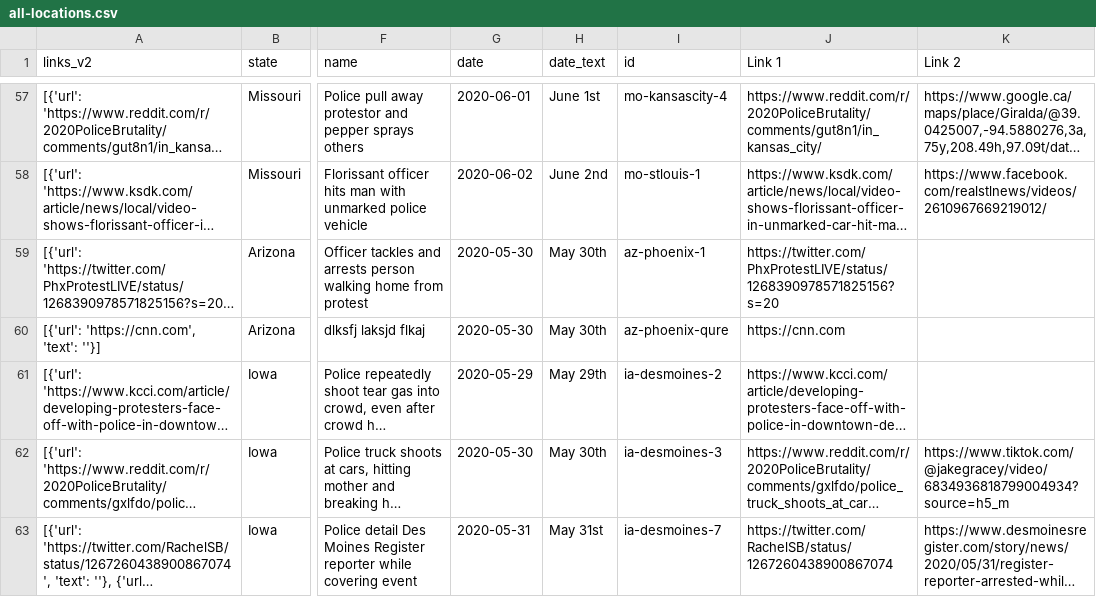
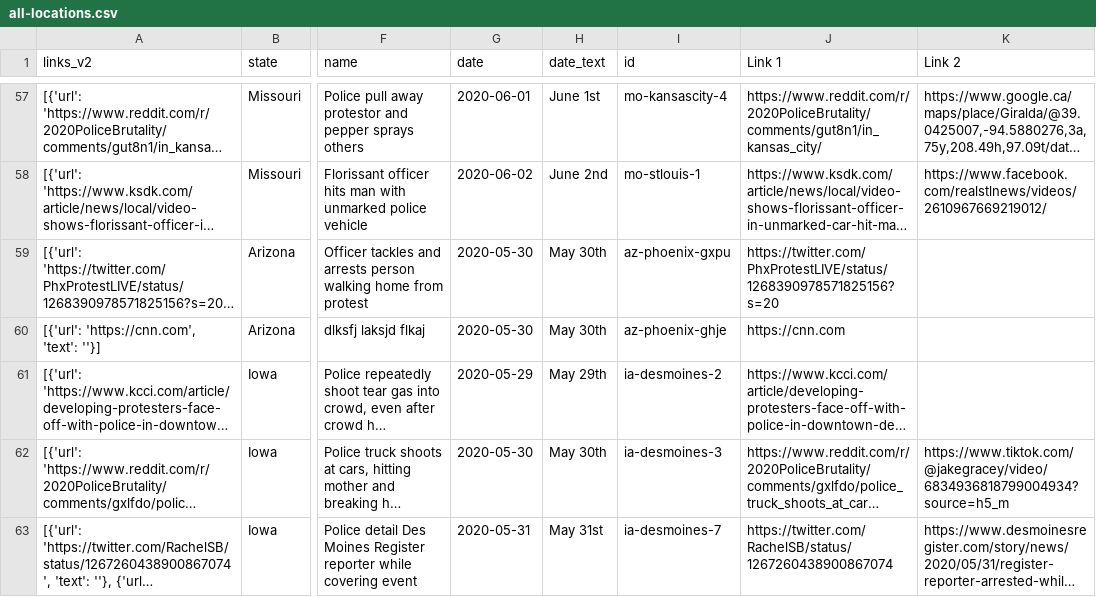
Before and after one commit to ubershmekel/police-brutality, a CSV file: all-locations.csv, drawn as a sheet; only a part is shown, gaps mark what is left out; long unchanged cells end in …; the diff names each change by its address in the sheet, - before the commit and + after, or states it on an @@ line.

Commit message:
Update data_build to output generated at a53e81c

```diff
--- a/all-locations.csv
+++ b/all-locations.csv
-I59 (id): az-phoenix-1
+I59 (id): az-phoenix-gxpu
-I60 (id): az-phoenix-qure
+I60 (id): az-phoenix-ghje
```
Also changed, not shown: 2 other files.
